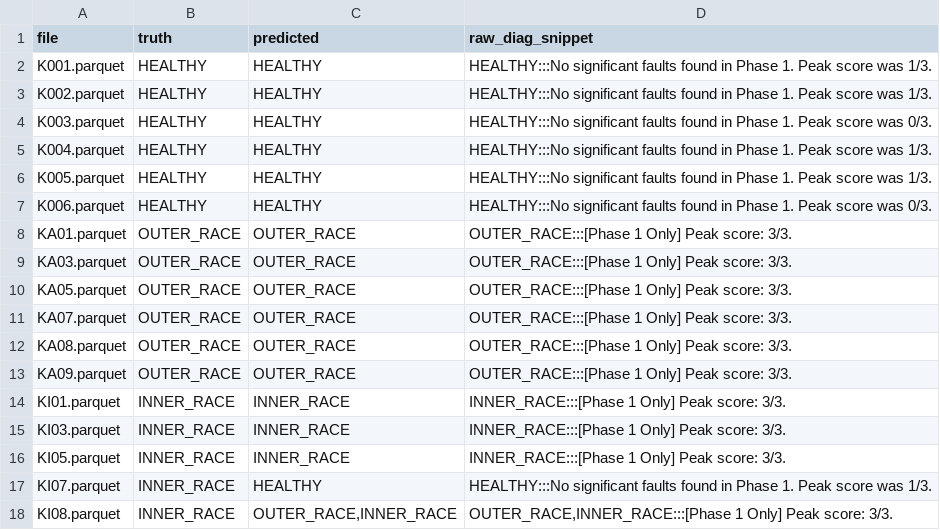
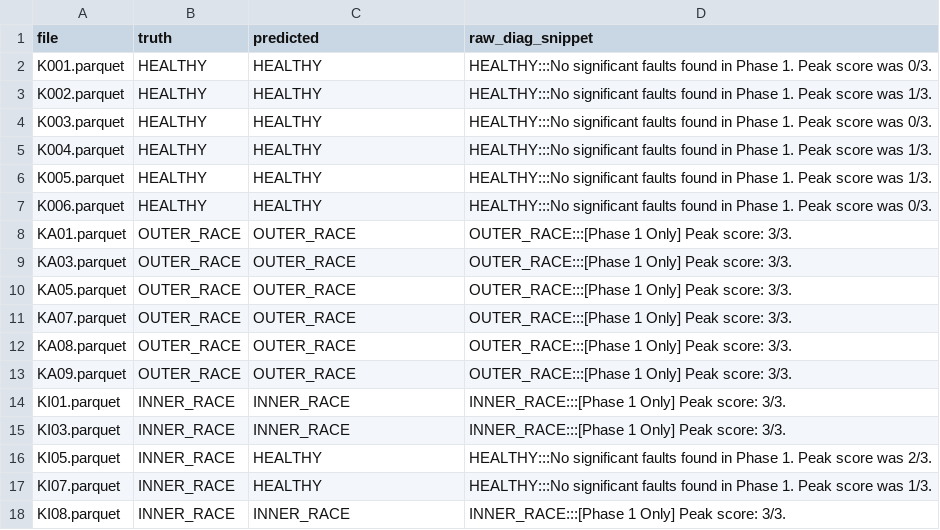
Before and after one commit to TuubaLord/AIballr, a CSV file: fault_diagnosis_pipeline/vlm_evaluation_results.csv, drawn as a sheet.

```diff
--- a/fault_diagnosis_pipeline/vlm_evaluation_results.csv
+++ b/fault_diagnosis_pipeline/vlm_evaluation_results.csv
@@ -1,3 +1,3 @@
 file,truth,predicted,raw_diag_snippet
-K001.parquet,HEALTHY,HEALTHY,HEALTHY:::No significant faults found in Phase 1. Peak score was 1/3.
+K001.parquet,HEALTHY,HEALTHY,HEALTHY:::No significant faults found in Phase 1. Peak score was 0/3.
 K002.parquet,HEALTHY,HEALTHY,HEALTHY:::No significant faults found in Phase 1. Peak score was 1/3.
@@ -15,4 +15,4 @@ KI01.parquet,INNER_RACE,INNER_RACE,INNER_RACE:::[Phase 1 Only] Peak score: 3/3.
 KI03.parquet,INNER_RACE,INNER_RACE,INNER_RACE:::[Phase 1 Only] Peak score: 3/3.
-KI05.parquet,INNER_RACE,INNER_RACE,INNER_RACE:::[Phase 1 Only] Peak score: 3/3.
+KI05.parquet,INNER_RACE,HEALTHY,HEALTHY:::No significant faults found in Phase 1. Peak score was 2/3.
 KI07.parquet,INNER_RACE,HEALTHY,HEALTHY:::No significant faults found in Phase 1. Peak score was 1/3.
-KI08.parquet,INNER_RACE,"OUTER_RACE,INNER_RACE","OUTER_RACE,INNER_RACE:::[Phase 1 Only] Peak score: 3/3."
+KI08.parquet,INNER_RACE,INNER_RACE,INNER_RACE:::[Phase 1 Only] Peak score: 3/3.
```
Also changed, not shown: 5 other files.
